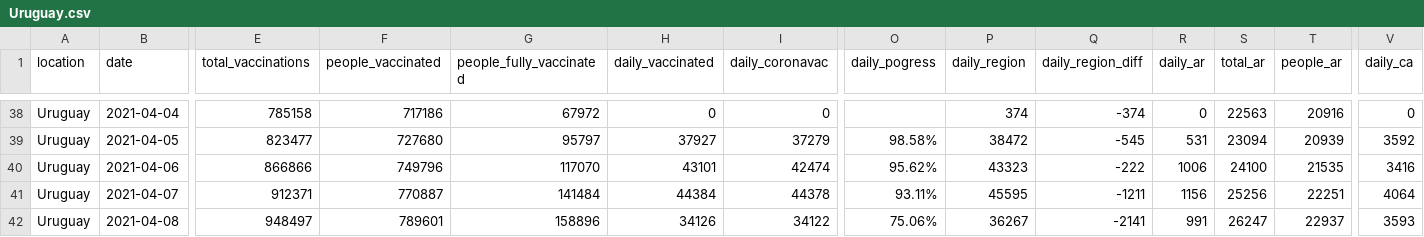
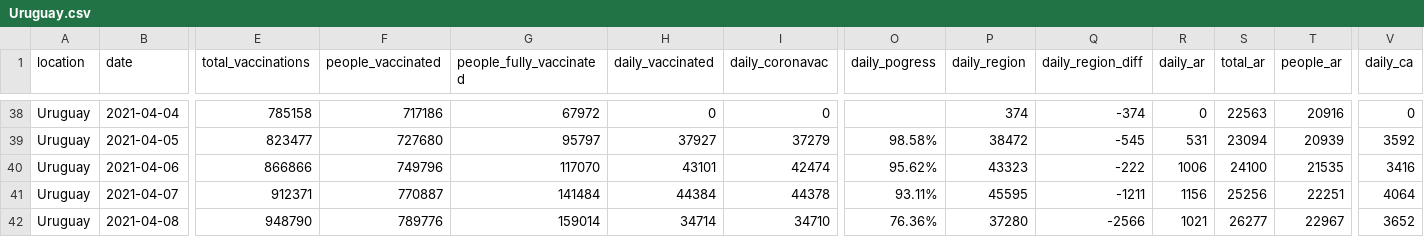
Before and after one commit to 3dgiordano/covid-19-uy-vacc-data, a CSV file: data/Uruguay.csv, drawn as a sheet; only a part is shown, gaps mark what is left out; the diff covers the shown part only; the diff names each change by its address in the sheet, - before the commit and + after, or states it on an @@ line.

```diff
--- a/data/Uruguay.csv
+++ b/data/Uruguay.csv
-E42 (total_vaccinations): 948497
+E42 (total_vaccinations): 948790
-F42 (people_vaccinated): 789601
+F42 (people_vaccinated): 789776
-G42 (people_fully_vaccinated): 158896
+G42 (people_fully_vaccinated): 159014
-H42 (daily_vaccinated): 34126
+H42 (daily_vaccinated): 34714
-I42 (daily_coronavac): 34122
+I42 (daily_coronavac): 34710
-O42 (daily_pogress): 75.06%
+O42 (daily_pogress): 76.36%
-P42 (daily_region): 36267
+P42 (daily_region): 37280
-Q42 (daily_region_diff): -2141
+Q42 (daily_region_diff): -2566
-R42 (daily_ar): 991
+R42 (daily_ar): 1021
-S42 (total_ar): 26247
+S42 (total_ar): 26277
-T42 (people_ar): 22937
+T42 (people_ar): 22967
-V42 (daily_ca): 3593
+V42 (daily_ca): 3652
```
Also changed, not shown: 119 edited cells elsewhere in this file, 40 other files.
